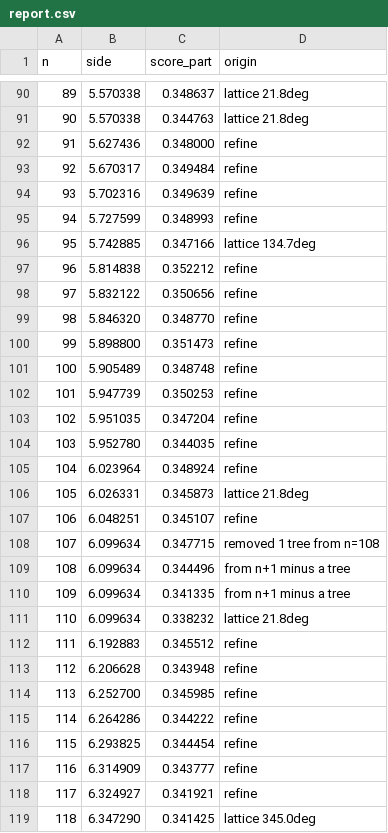
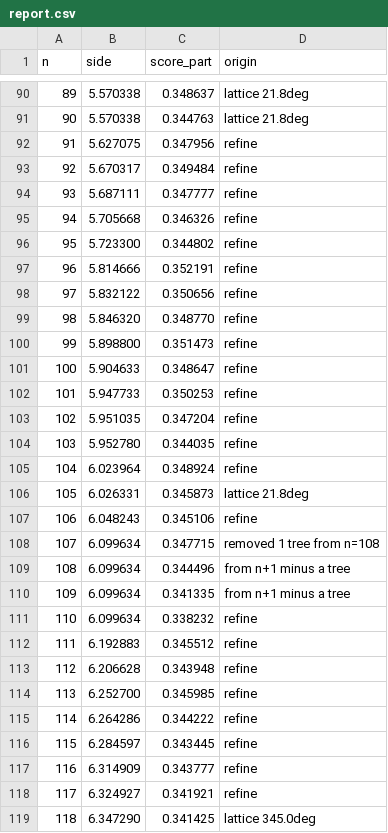
Before and after one commit to tertius4/izazi-code-challenge-christmas-tree, a CSV file: data/current-best/report.csv, drawn as a sheet; only a part is shown, gaps mark what is left out; the diff covers the shown part only.

Commit message:
best result update

```diff
--- a/data/current-best/report.csv
+++ b/data/current-best/report.csv
@@ -91,8 +91,8 @@ n,side,score_part,origin
 90,5.570338,0.344763,lattice 21.8deg
-91,5.627436,0.348000,refine
+91,5.627075,0.347956,refine
 92,5.670317,0.349484,refine
-93,5.702316,0.349639,refine
-94,5.727599,0.348993,refine
-95,5.742885,0.347166,lattice 134.7deg
-96,5.814838,0.352212,refine
+93,5.687111,0.347777,refine
+94,5.705668,0.346326,refine
+95,5.723300,0.344802,refine
+96,5.814666,0.352191,refine
 97,5.832122,0.350656,refine
@@ -100,4 +100,4 @@ n,side,score_part,origin
 99,5.898800,0.351473,refine
-100,5.905489,0.348748,refine
-101,5.947739,0.350253,refine
+100,5.904633,0.348647,refine
+101,5.947733,0.350253,refine
 102,5.951035,0.347204,refine
@@ -106,3 +106,3 @@ n,side,score_part,origin
 105,6.026331,0.345873,lattice 21.8deg
-106,6.048251,0.345107,refine
+106,6.048243,0.345106,refine
 107,6.099634,0.347715,removed 1 tree from n=108
@@ -110,3 +110,3 @@ n,side,score_part,origin
 109,6.099634,0.341335,from n+1 minus a tree
-110,6.099634,0.338232,lattice 21.8deg
+110,6.099634,0.338232,refine
 111,6.192883,0.345512,refine
@@ -115,3 +115,3 @@ n,side,score_part,origin
 114,6.264286,0.344222,refine
-115,6.293825,0.344454,refine
+115,6.284597,0.343445,refine
 116,6.314909,0.343777,refine
```
Also changed, not shown: 69 edited cells elsewhere in this file, 1 other file.
